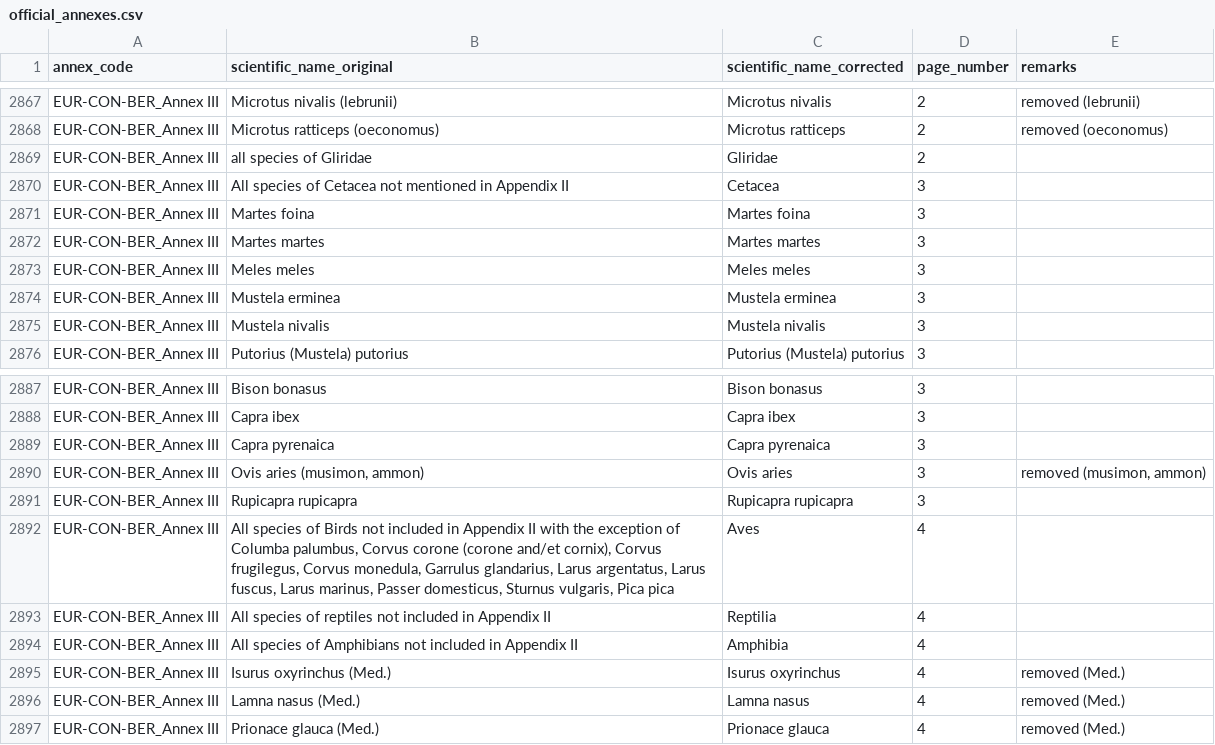
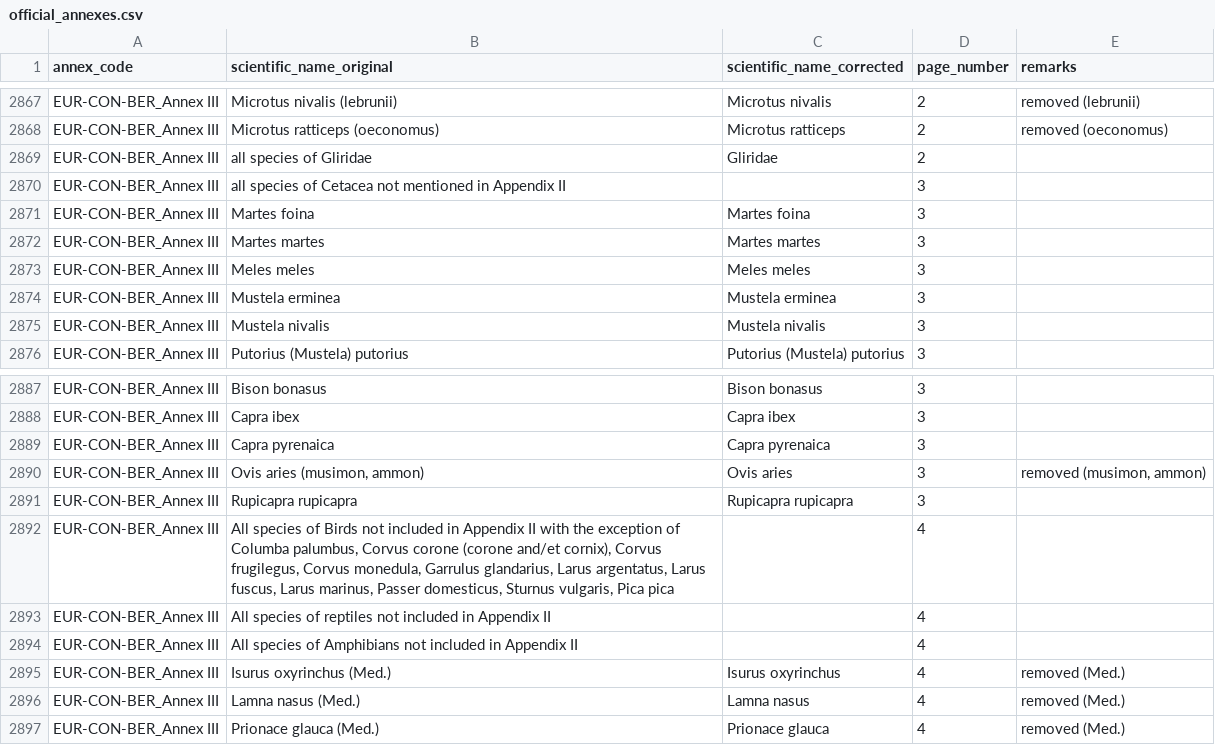
Before and after one commit to inbo/speciesbim, a CSV file: data/raw/official_annexes.csv, drawn as a sheet; only a part is shown, gaps mark what is left out.

Commit message:
Remove assignment in scientific_name_corrected for complex "all species of a except b"

```diff
--- a/data/raw/official_annexes.csv
+++ b/data/raw/official_annexes.csv
@@ -2873,3 +2873,3 @@ EUR-CON-BER_Annex III,Microtus ratticeps (oeconomus),Microtus ratticeps,2,remove
 EUR-CON-BER_Annex III,all species of Gliridae,Gliridae,2,
-EUR-CON-BER_Annex III,All species of Cetacea not mentioned in Appendix II,Cetacea,3,
+EUR-CON-BER_Annex III,all species of Cetacea not mentioned in Appendix II,,3,
 EUR-CON-BER_Annex III,Martes foina,Martes foina,3,
@@ -2895,5 +2895,5 @@ EUR-CON-BER_Annex III,"Ovis aries (musimon, ammon)",Ovis aries,3,"removed  (musi
 EUR-CON-BER_Annex III,Rupicapra rupicapra,Rupicapra rupicapra,3,
-EUR-CON-BER_Annex III,"All species of Birds not included in Appendix II with the exception of Columba palumbus, Corvus corone (corone and/et cornix), Corvus frugilegus, Corvus monedula, Garrulus glandarius, Larus argentatus, Larus fuscus, Larus marinus, Passer domesticus, Sturnus vulgaris, Pica pica",Aves,4,
-EUR-CON-BER_Annex III,All species of reptiles not included in Appendix II,Reptilia,4,
-EUR-CON-BER_Annex III,All species of Amphibians not included in Appendix II,Amphibia,4,
+EUR-CON-BER_Annex III,"All species of Birds not included in Appendix II with the exception of Columba palumbus, Corvus corone (corone and/et cornix), Corvus frugilegus, Corvus monedula, Garrulus glandarius, Larus argentatus, Larus fuscus, Larus marinus, Passer domesticus, Sturnus vulgaris, Pica pica",,4,
+EUR-CON-BER_Annex III,All species of reptiles not included in Appendix II,,4,
+EUR-CON-BER_Annex III,All species of Amphibians not included in Appendix II,,4,
 EUR-CON-BER_Annex III,Isurus oxyrinchus (Med.),Isurus oxyrinchus,4,removed (Med.)
```
